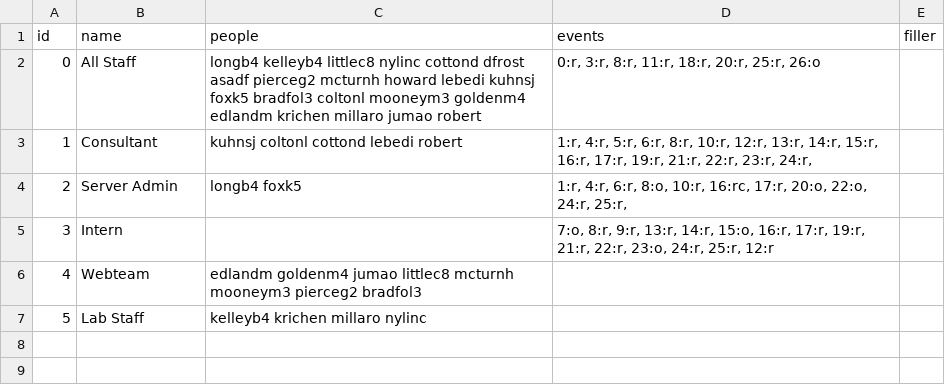
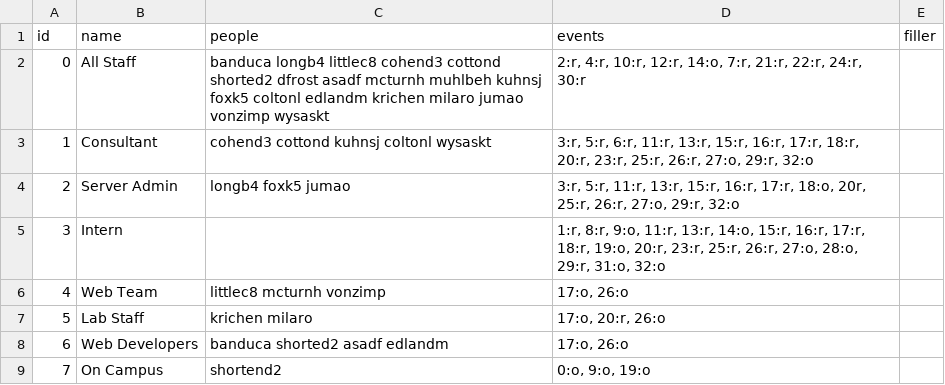
Before and after one commit to wwu-housing/schedule, a CSV file: csv/jobs.csv, drawn as a sheet.

```diff
--- a/csv/jobs.csv
+++ b/csv/jobs.csv
@@ -1,7 +1,9 @@
 id,name,people,events,filler
-0,All Staff,longb4 kelleyb4 littlec8 nylinc cottond dfrost asadf pierceg2 mcturnh howard lebedi kuhnsj foxk5 bradfol3 coltonl mooneym3 goldenm4 edlandm krichen millaro jumao robert,"0:r, 3:r, 8:r, 11:r, 18:r, 20:r, 25:r, 26:o",
-1,Consultant,kuhnsj coltonl cottond lebedi robert,"1:r, 4:r, 5:r, 6:r, 8:r, 10:r, 12:r, 13:r, 14:r, 15:r, 16:r, 17:r, 19:r, 21:r, 22:r, 23:r, 24:r, ",
-2,Server Admin,longb4 foxk5,"1:r, 4:r, 6:r, 8:o, 10:r, 16:rc, 17:r, 20:o, 22:o, 24:r, 25:r, ",
-3,Intern, ,"7:o, 8:r, 9:r, 13:r, 14:r, 15:o, 16:r, 17:r, 19:r, 21:r, 22:r, 23:o, 24:r, 25:r, 12:r",
-4,Webteam,edlandm goldenm4 jumao littlec8 mcturnh mooneym3 pierceg2 bradfol3,,
-5,Lab Staff,kelleyb4 krichen millaro nylinc,,
+0,All Staff,banduca longb4 littlec8 cohend3 cottond shorted2 dfrost asadf mcturnh muhlbeh kuhnsj foxk5 coltonl edlandm krichen milaro jumao vonzimp wysaskt,"2:r, 4:r, 10:r, 12:r, 14:o, 7:r, 21:r, 22:r, 24:r, 30:r",,
+1,Consultant,cohend3 cottond kuhnsj coltonl wysaskt,"3:r, 5:r, 6:r, 11:r, 13:r, 15:r, 16:r, 17:r, 18:r, 20:r, 23:r, 25:r, 26:r, 27:o, 29:r, 32:o",,
+2,Server Admin,longb4 foxk5 jumao,"3:r, 5:r, 11:r, 13:r, 15:r, 16:r, 17:r, 18:o, 20r, 25:r, 26:r, 27:o, 29:r, 32:o",,
+3,Intern,"","1:r, 8:r, 9:o, 11:r, 13:r, 14:o, 15:r, 16:r, 17:r, 18:r, 19:o, 20:r, 23:r, 25:r, 26:r, 27:o, 28:o, 29:r, 31:o, 32:o",,
+4,Web Team,littlec8 mcturnh vonzimp,"17:o, 26:o",,
+5,Lab Staff,krichen milaro,"17:o, 20:r, 26:o",,
+6,Web Developers,banduca shorted2 asadf edlandm,"17:o, 26:o",,
+7,On Campus,shortend2,"0:o, 9:o, 19:o",,
```
Also changed, not shown: csv/events.csv, csv/people.csv.
